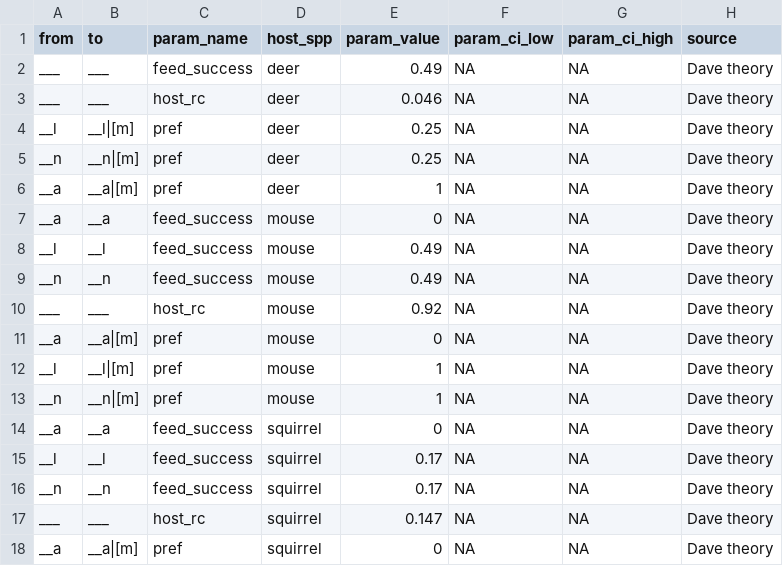
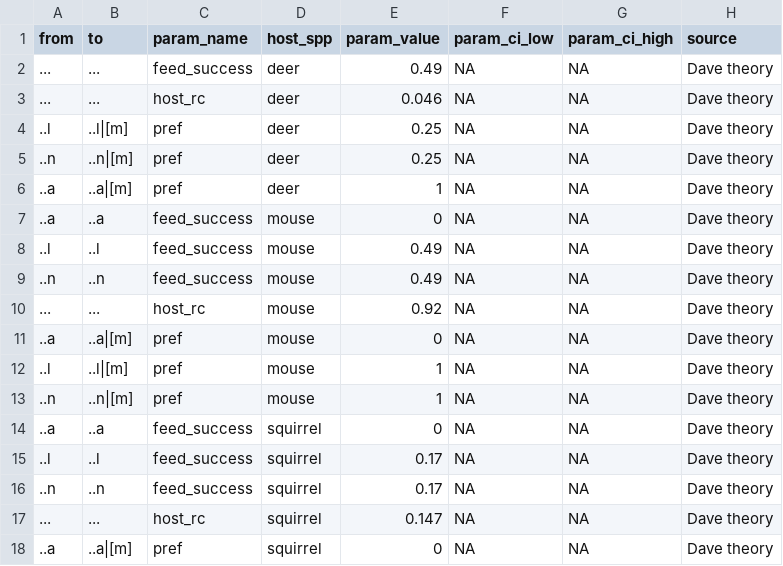
Before and after one commit to dallenmidd/IxPopDyMod, a CSV file: inputs/tick_parameters.csv, drawn as a sheet; only a part is shown; the diff covers the shown part only.

```diff
--- a/inputs/tick_parameters.csv
+++ b/inputs/tick_parameters.csv
@@ -1,18 +1,18 @@
 from, to, param_name, host_spp, param_value, param_ci_low, param_ci_high, source
-___, ___, feed_success, deer, 0.49, NA, NA, Dave theory
-___, ___, host_rc, deer, 0.046, NA, NA, Dave theory
-__l, __l|[m], pref, deer, 0.25, NA, NA, Dave theory
-__n, __n|[m], pref, deer, 0.25, NA, NA, Dave theory
-__a, __a|[m], pref, deer, 1, NA, NA, Dave theory
-__a, __a, feed_success, mouse, 0, NA, NA, Dave theory
-__l, __l, feed_success, mouse, 0.49, NA, NA, Dave theory
-__n, __n, feed_success, mouse, 0.49, NA, NA, Dave theory
-___, ___, host_rc, mouse, 0.92, NA, NA, Dave theory
-__a, __a|[m], pref, mouse, 0, NA, NA, Dave theory
-__l, __l|[m], pref, mouse, 1, NA, NA, Dave theory
-__n, __n|[m], pref, mouse, 1, NA, NA, Dave theory
-__a, __a, feed_success, squirrel, 0, NA, NA, Dave theory
-__l, __l, feed_success, squirrel, 0.17, NA, NA, Dave theory
-__n, __n, feed_success, squirrel, 0.17, NA, NA, Dave theory
-___, ___, host_rc, squirrel, 0.147, NA, NA, Dave theory
-__a, __a|[m], pref, squirrel, 0, NA, NA, Dave theory
+..., ..., feed_success, deer, 0.49, NA, NA, Dave theory
+..., ..., host_rc, deer, 0.046, NA, NA, Dave theory
+..l, ..l|[m], pref, deer, 0.25, NA, NA, Dave theory
+..n, ..n|[m], pref, deer, 0.25, NA, NA, Dave theory
+..a, ..a|[m], pref, deer, 1, NA, NA, Dave theory
+..a, ..a, feed_success, mouse, 0, NA, NA, Dave theory
+..l, ..l, feed_success, mouse, 0.49, NA, NA, Dave theory
+..n, ..n, feed_success, mouse, 0.49, NA, NA, Dave theory
+..., ..., host_rc, mouse, 0.92, NA, NA, Dave theory
+..a, ..a|[m], pref, mouse, 0, NA, NA, Dave theory
+..l, ..l|[m], pref, mouse, 1, NA, NA, Dave theory
+..n, ..n|[m], pref, mouse, 1, NA, NA, Dave theory
+..a, ..a, feed_success, squirrel, 0, NA, NA, Dave theory
+..l, ..l, feed_success, squirrel, 0.17, NA, NA, Dave theory
+..n, ..n, feed_success, squirrel, 0.17, NA, NA, Dave theory
+..., ..., host_rc, squirrel, 0.147, NA, NA, Dave theory
+..a, ..a|[m], pref, squirrel, 0, NA, NA, Dave theory
```
Also changed, not shown: 2 removed rows and 52 edited cells elsewhere in this file, inputs/tick_functions.csv, 1 other file.
